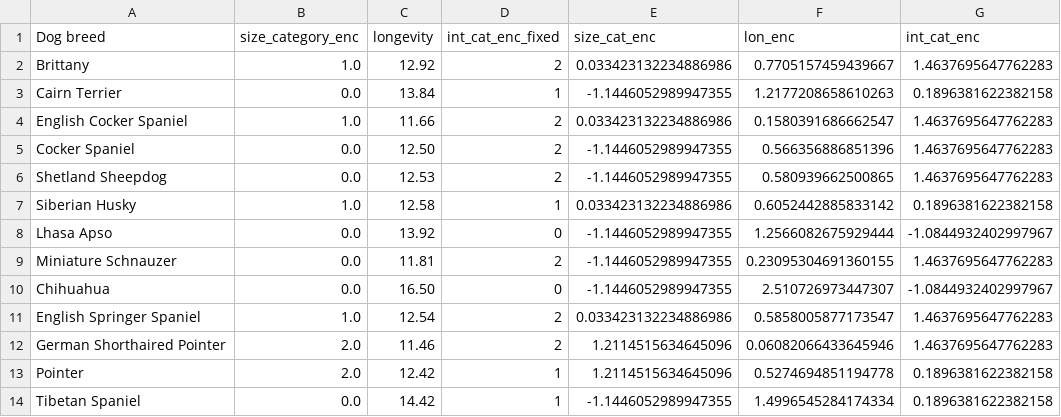
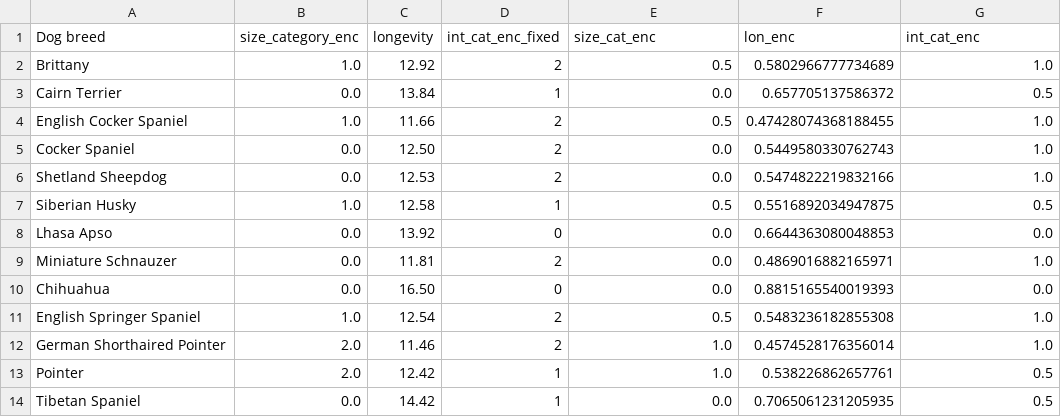
Before and after one commit to Reissuji/petproject, a CSV file: Datasets/razas-perretes.csv, drawn as a sheet; only a part is shown; the diff covers the shown part only.

```diff
--- a/Datasets/razas-perretes.csv
+++ b/Datasets/razas-perretes.csv
@@ -1,14 +1,14 @@
 Dog breed,size_category_enc,longevity,int_cat_enc_fixed,size_cat_enc,lon_enc,int_cat_enc
-Brittany,1.0,12.92,2,0.033423132234886986,0.7705157459439667,1.4637695647762283
-Cairn Terrier,0.0,13.84,1,-1.1446052989947355,1.2177208658610263,0.1896381622382158
-English Cocker Spaniel,1.0,11.66,2,0.033423132234886986,0.1580391686662547,1.4637695647762283
-Cocker Spaniel,0.0,12.50,2,-1.1446052989947355,0.566356886851396,1.4637695647762283
-Shetland Sheepdog,0.0,12.53,2,-1.1446052989947355,0.580939662500865,1.4637695647762283
-Siberian Husky,1.0,12.58,1,0.033423132234886986,0.6052442885833142,0.1896381622382158
-Lhasa Apso,0.0,13.92,0,-1.1446052989947355,1.2566082675929444,-1.0844932402997967
-Miniature Schnauzer,0.0,11.81,2,-1.1446052989947355,0.23095304691360155,1.4637695647762283
-Chihuahua,0.0,16.50,0,-1.1446052989947355,2.510726973447307,-1.0844932402997967
-English Springer Spaniel,1.0,12.54,2,0.033423132234886986,0.5858005877173547,1.4637695647762283
-German Shorthaired Pointer,2.0,11.46,2,1.2114515634645096,0.06082066433645946,1.4637695647762283
-Pointer,2.0,12.42,1,1.2114515634645096,0.5274694851194778,0.1896381622382158
-Tibetan Spaniel,0.0,14.42,1,-1.1446052989947355,1.4996545284174334,0.1896381622382158
+Brittany,1.0,12.92,2,0.5,0.5802966777734689,1.0
+Cairn Terrier,0.0,13.84,1,0.0,0.657705137586372,0.5
+English Cocker Spaniel,1.0,11.66,2,0.5,0.47428074368188455,1.0
+Cocker Spaniel,0.0,12.50,2,0.0,0.5449580330762743,1.0
+Shetland Sheepdog,0.0,12.53,2,0.0,0.5474822219832166,1.0
+Siberian Husky,1.0,12.58,1,0.5,0.5516892034947875,0.5
+Lhasa Apso,0.0,13.92,0,0.0,0.6644363080048853,0.0
+Miniature Schnauzer,0.0,11.81,2,0.0,0.4869016882165971,1.0
+Chihuahua,0.0,16.50,0,0.0,0.8815165540019393,0.0
+English Springer Spaniel,1.0,12.54,2,0.5,0.5483236182855308,1.0
+German Shorthaired Pointer,2.0,11.46,2,1.0,0.4574528176356014,1.0
+Pointer,2.0,12.42,1,1.0,0.538226862657761,0.5
+Tibetan Spaniel,0.0,14.42,1,0.0,0.7065061231205935,0.5
```
Also changed, not shown: 90 edited cells elsewhere in this file, 4 other files.
